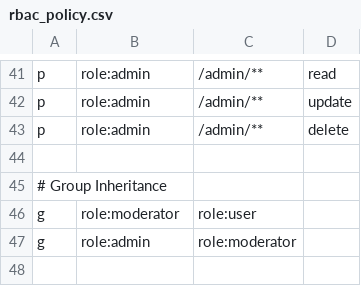
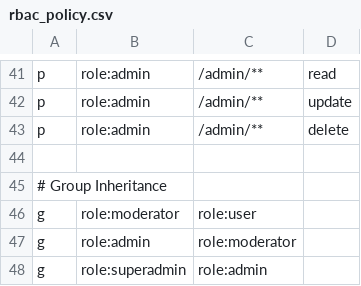
Before and after one commit to dmawardi/Go-Template, a CSV file: internal/auth/rbac_policy.csv, drawn as a sheet; only a part is shown, gaps mark what is left out; the diff names each change by its address in the sheet, - before the commit and + after, or states it on an @@ line.

Commit message:
Fixed Inheritance in auth repository

```diff
--- a/internal/auth/rbac_policy.csv
+++ b/internal/auth/rbac_policy.csv
+row 48: g | role:superadmin | role:admin
```
Also changed, not shown: 17 other files.
